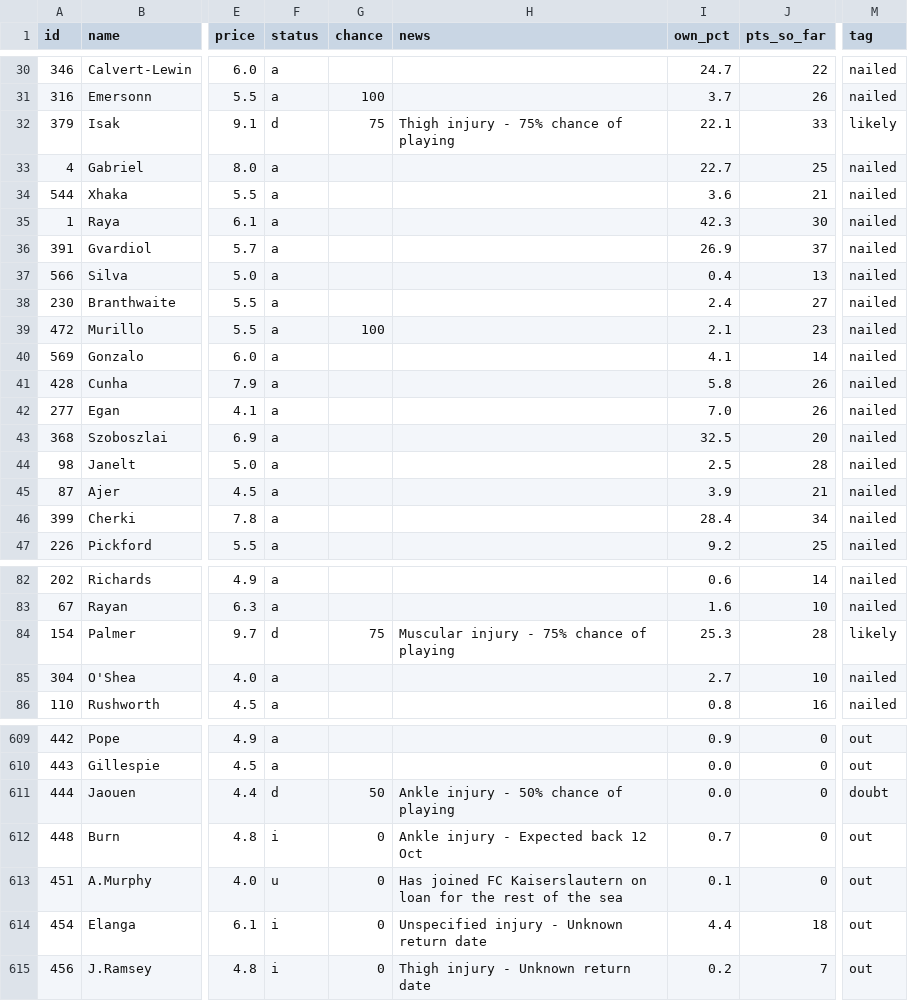
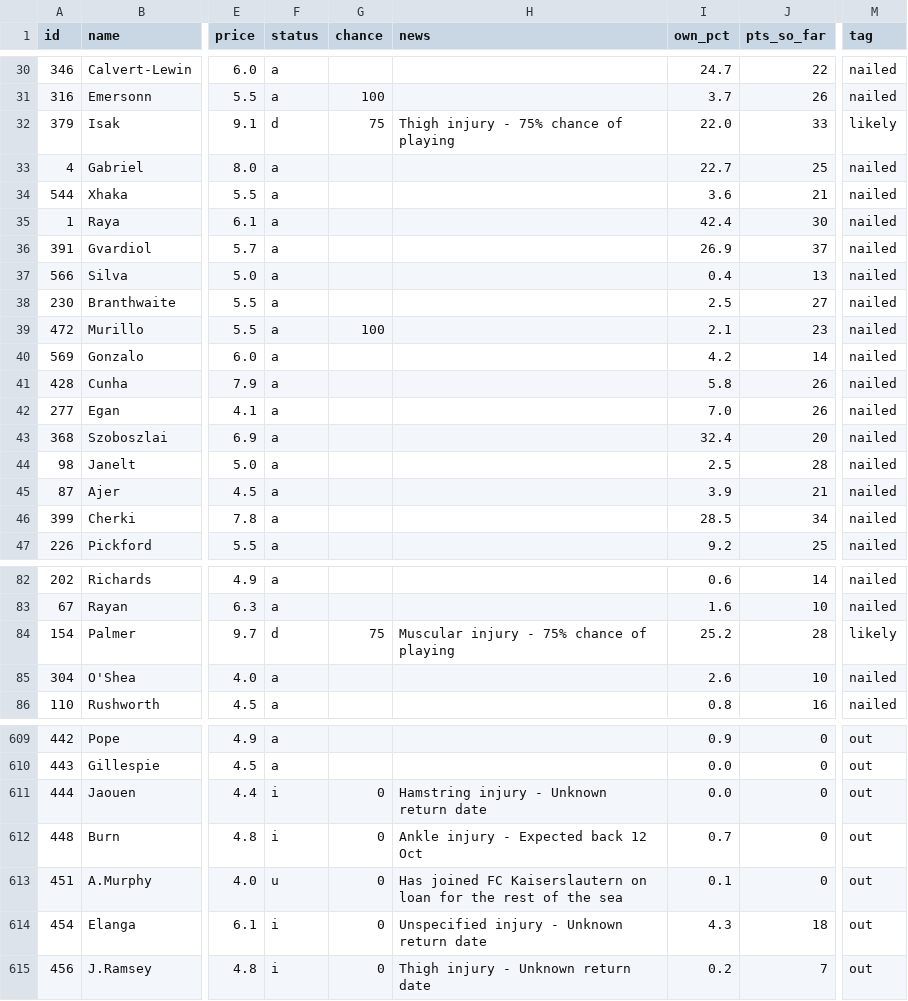
Before and after one commit to erikdekock/FPL2627, a CSV file: data/xp/xp_gw06-10.csv, drawn as a sheet; only a part is shown, gaps mark what is left out; the diff covers the shown part only; the diff names each change by its address in the sheet, - before the commit and + after, or states it on an @@ line.

```diff
--- a/data/xp/xp_gw06-10.csv
+++ b/data/xp/xp_gw06-10.csv
-I32 (own_pct): 22.1
+I32 (own_pct): 22.0
-I35 (own_pct): 42.3
+I35 (own_pct): 42.4
-I38 (own_pct): 2.4
+I38 (own_pct): 2.5
-I40 (own_pct): 4.1
+I40 (own_pct): 4.2
-I43 (own_pct): 32.5
+I43 (own_pct): 32.4
-I46 (own_pct): 28.4
+I46 (own_pct): 28.5
-I84 (own_pct): 25.3
+I84 (own_pct): 25.2
-I85 (own_pct): 2.7
+I85 (own_pct): 2.6
-F611 (status): d
+F611 (status): i
-G611 (chance): 50
+G611 (chance): 0
-H611 (news): Ankle injury - 50% chance of playing
+H611 (news): Hamstring injury - Unknown return date
-M611 (tag): doubt
+M611 (tag): out
-I614 (own_pct): 4.4
+I614 (own_pct): 4.3
```
Also changed, not shown: 50 edited cells elsewhere in this file, 5 other files.
